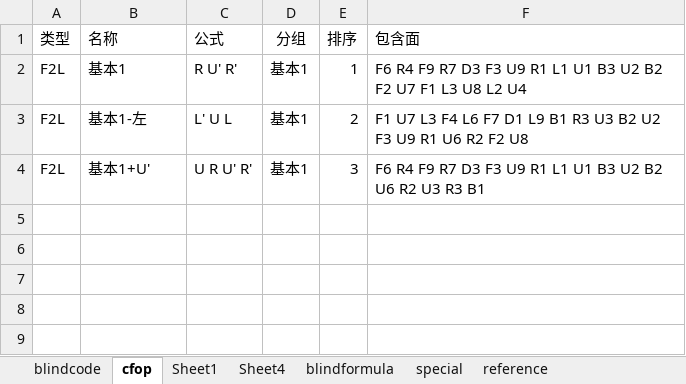
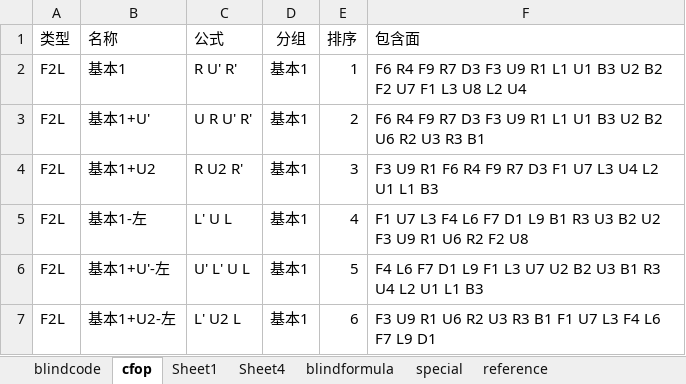
Before and after one commit to loho1968/cubefiber, an Excel workbook: public/cubecode.xlsx, sheet cfop, drawn as a sheet; values as stored, in another font and other column widths than the file's, no borders; addresses are those after the commit; the diff names each change by its address in the sheet, - before the commit and + after, or states it on an @@ line.

Commit message:
test

```diff
--- a/public/cubecode.xlsx (sheet cfop)
+++ b/public/cubecode.xlsx (sheet cfop)
+row 3: F2L | 基本1+U' | U R U' R' | 基本1 | 2 | F6 R4 F9 R7 D3 F3 U9 R1 L1 U1 B3 U2 B2 U6 R2 U3 R3 B1
+row 4: F2L | 基本1+U2 | R U2 R' | 基本1 | 3 | F3 U9 R1 F6 R4 F9 R7 D3 F1 U7 L3 U4 L2 U1 L1 B3
-E5 (排序): 2
+E5 (排序): 4
-B6 (名称): 基本1+U'
+B6 (名称): 基本1+U'-左
-C6 (公式): U R U' R'
+C6 (公式): U' L' U L
-E6 (排序): 3
+E6 (排序): 5
-F6 (包含面): F6 R4 F9 R7 D3 F3 U9 R1 L1 U1 B3 U2 B2 U6 R2 U3 R3 B1
+F6 (包含面): F4 L6 F7 D1 L9 F1 L3 U7 U2 B2 U3 B1 R3 U4 L2 U1 L1 B3
+row 7: F2L | 基本1+U2-左 | L' U2 L | 基本1 | 6 | F3 U9 R1 U6 R2 U3 R3 B1 F1 U7 L3 F4 L6 F7 L9 D1
```
